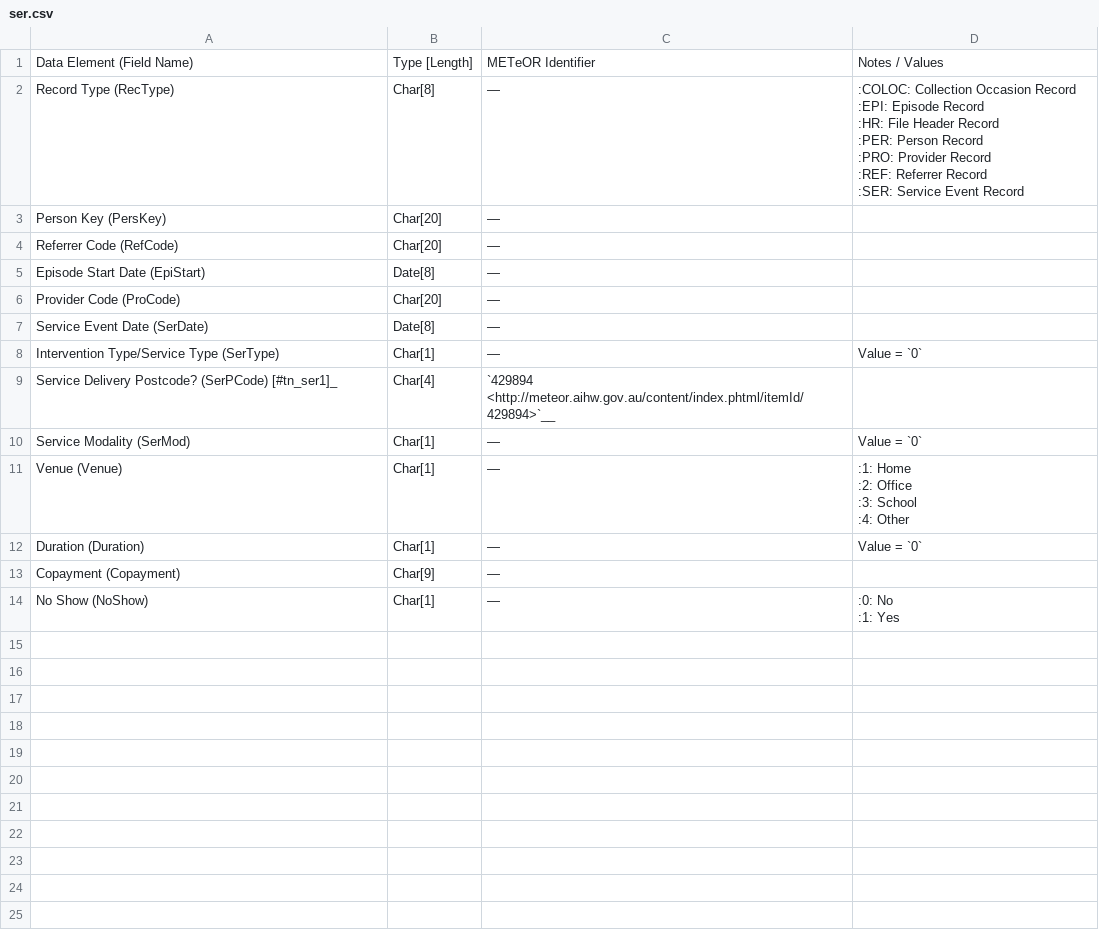
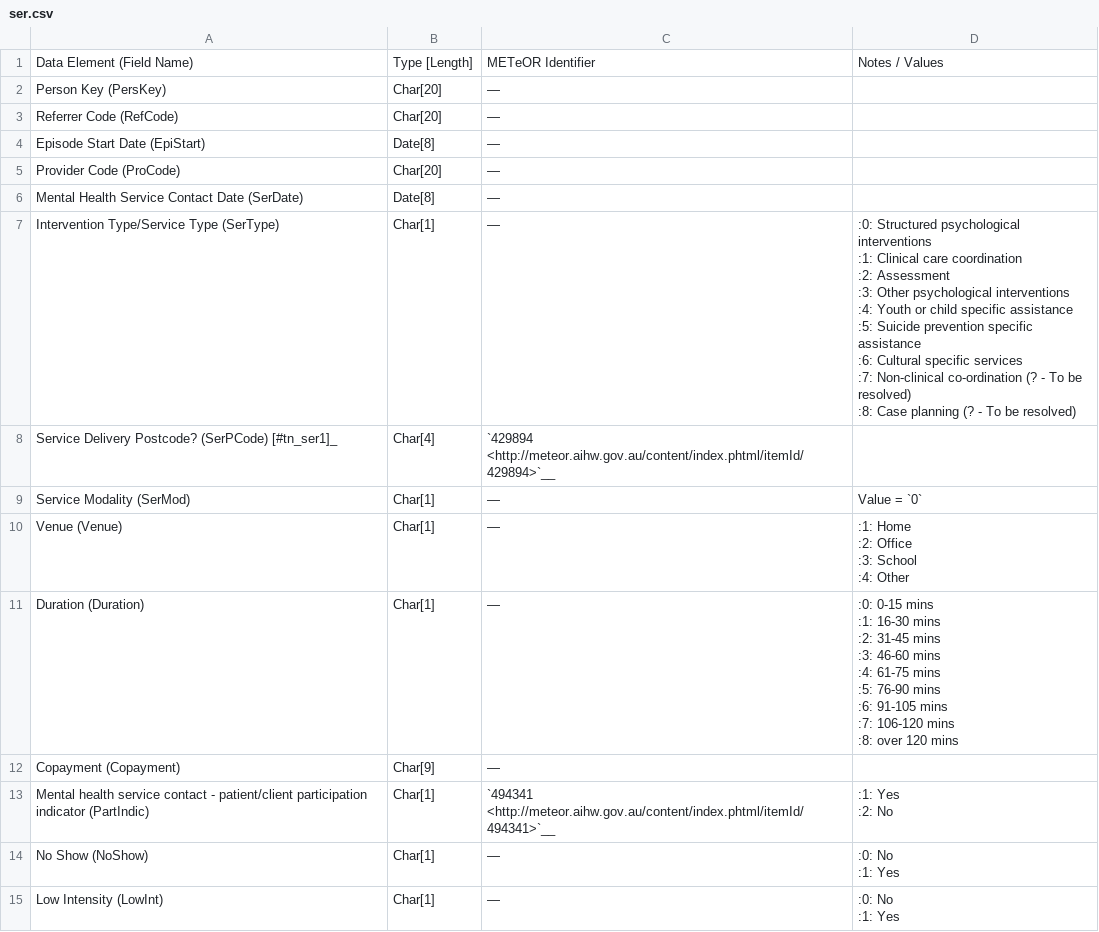
Before and after one commit to strategicdata/pmhc-mds-spec, a CSV file: doc/records/ser.csv, drawn as a sheet.

Commit message:
Add the output records from the build script.

```diff
--- a/doc/records/ser.csv
+++ b/doc/records/ser.csv
@@ -1,11 +1,2 @@
 Data Element (Field Name),Type [Length],METeOR Identifier,Notes / Values
-Record Type (RecType),Char[8],—,"
-:COLOC: Collection Occasion Record
-:EPI: Episode Record
-:HR: File Header Record
-:PER: Person Record
-:PRO: Provider Record
-:REF: Referrer Record
-:SER: Service Event Record
-"
 Person Key (PersKey),Char[20],—,
@@ -14,4 +5,14 @@ Episode Start Date (EpiStart),Date[8],—,
 Provider Code (ProCode),Char[20],—,
-Service Event Date (SerDate),Date[8],—,
-Intervention Type/Service Type (SerType),Char[1],—,Value = `0`
+Mental Health Service Contact Date (SerDate),Date[8],—,
+Intervention Type/Service Type (SerType),Char[1],—,"
+:0: Structured psychological interventions
+:1: Clinical care coordination
+:2: Assessment
+:3: Other psychological interventions
+:4: Youth or child specific assistance
+:5: Suicide prevention specific assistance
+:6: Cultural specific services
+:7: Non-clinical co-ordination (? - To be resolved)
+:8: Case planning (? - To be resolved)
+"
 Service Delivery Postcode? (SerPCode) [#tn_ser1]_,Char[4],`429894 <http://meteor.aihw.gov.au/content/index.phtml/itemId/429894>`__,
@@ -24,4 +25,18 @@ Venue (Venue),Char[1],—,"
 "
-Duration (Duration),Char[1],—,Value = `0`
+Duration (Duration),Char[1],—,"
+:0: 0-15 mins
+:1: 16-30 mins
+:2: 31-45 mins
+:3: 46-60 mins
+:4: 61-75 mins
+:5: 76-90 mins
+:6: 91-105 mins
+:7: 106-120 mins
+:8: over 120 mins
+"
 Copayment (Copayment),Char[9],—,
+Mental health service contact - patient/client participation indicator (PartIndic),Char[1],`494341 <http://meteor.aihw.gov.au/content/index.phtml/itemId/494341>`__,"
+:1: Yes
+:2: No
+"
 No Show (NoShow),Char[1],—,"
@@ -30 +45,5 @@ No Show (NoShow),Char[1],—,"
 "
+Low Intensity (LowInt),Char[1],—,"
+:0: No
+:1: Yes
+"
```
Also changed, not shown: doc/records/coloc.csv, doc/records/epi.csv, 7 other files.
